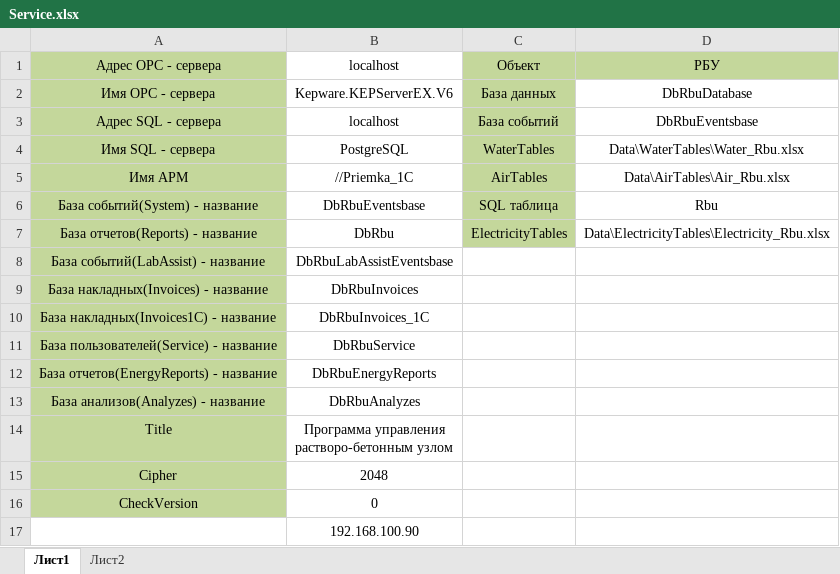
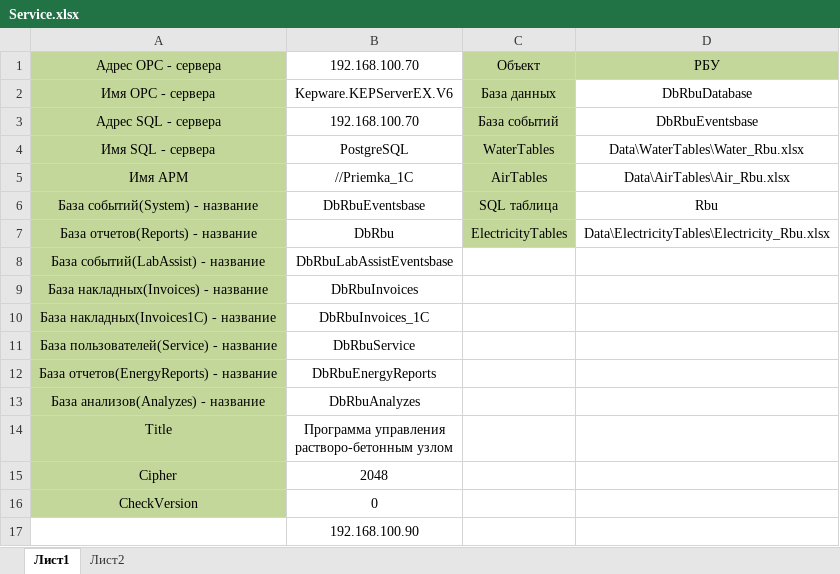
Before and after one commit to asu-techno/2048_Rbu, an Excel workbook: 2048_Rbu/Data/Service.xlsx, sheet Лист1, drawn as a sheet; values as stored, in another font and other column widths than the file's, no borders; the diff names each change by its address in the sheet, - before the commit and + after, or states it on an @@ line.

Commit message:
[Redesign_RBU] - Changed "localhost" to IP to run

```diff
--- a/2048_Rbu/Data/Service.xlsx (sheet Лист1)
+++ b/2048_Rbu/Data/Service.xlsx (sheet Лист1)
-B1: localhost
+B1: 192.168.100.70
-B3: localhost
+B3: 192.168.100.70
```
Also changed, not shown: 2 other files.
